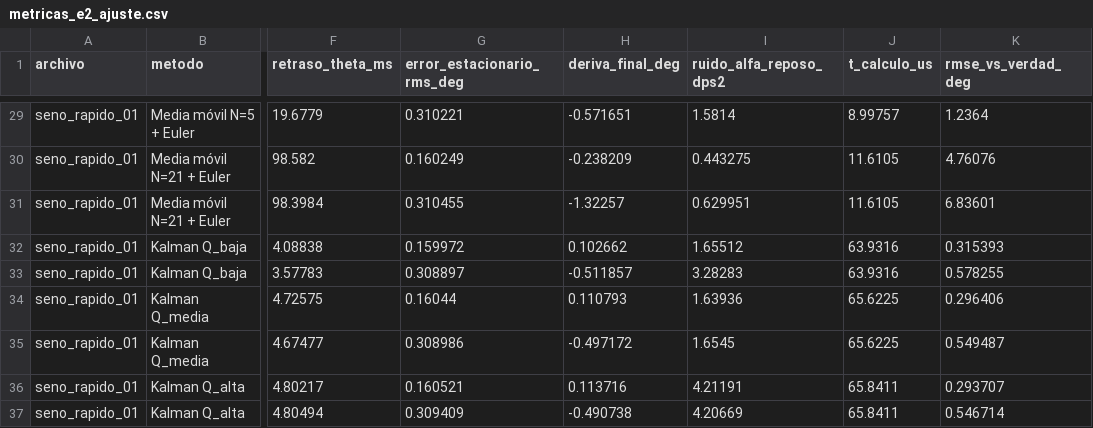
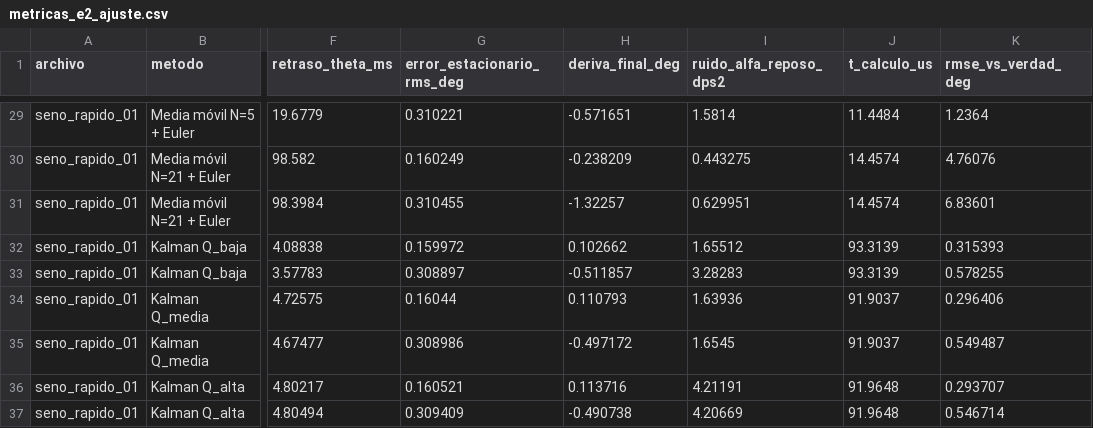
Before and after one commit to celytiorja/lab-Brazo-planar, a CSV file: resultados/sinteticos/e2/metricas_e2_ajuste.csv, drawn as a sheet; only a part is shown, gaps mark what is left out; the diff covers the shown part only; the diff names each change by its address in the sheet, - before the commit and + after, or states it on an @@ line.

```diff
--- a/resultados/sinteticos/e2/metricas_e2_ajuste.csv
+++ b/resultados/sinteticos/e2/metricas_e2_ajuste.csv
-J29 (t_calculo_us): 8.99757
+J29 (t_calculo_us): 11.4484
-J30:J31 (t_calculo_us): 11.6105
+J30:J31 (t_calculo_us): 14.4574
-J32:J33 (t_calculo_us): 63.9316
+J32:J33 (t_calculo_us): 93.3139
-J34:J35 (t_calculo_us): 65.6225
+J34:J35 (t_calculo_us): 91.9037
-J36:J37 (t_calculo_us): 65.8411
+J36:J37 (t_calculo_us): 91.9648
```
Also changed, not shown: 27 edited cells elsewhere in this file, resultados/sinteticos/e1/correlacion_cruzada.csv, resultados/sinteticos/e2/metricas_e2_validacion.csv, 51 other files.
